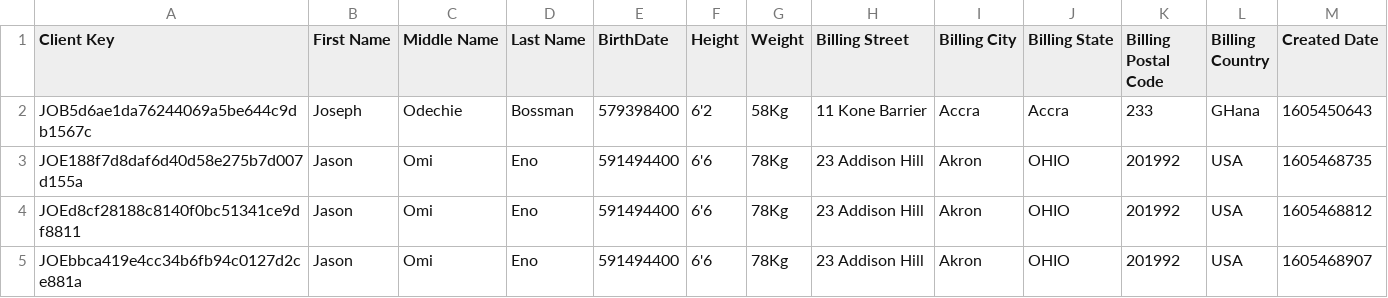
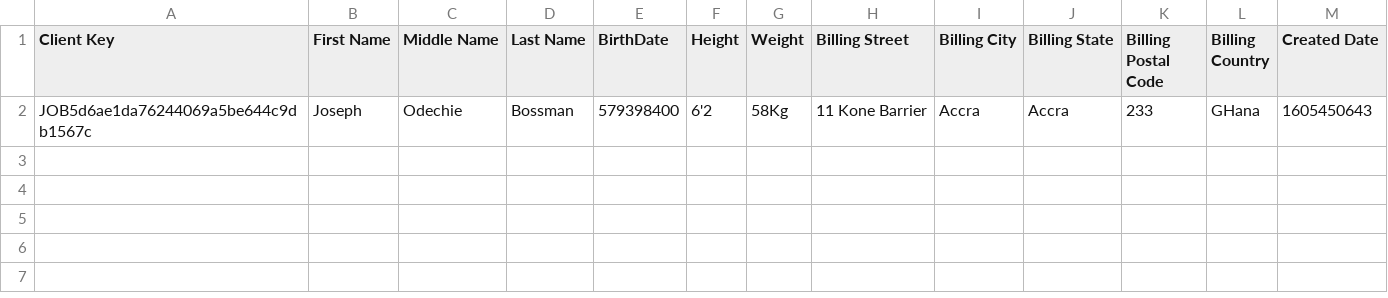
Before and after one commit to kbjcodehub/customer-management, a CSV file: src/main/resources/types/Customers-Mock-QA.csv, drawn as a sheet.

```diff
--- a/src/main/resources/types/Customers-Mock-QA.csv
+++ b/src/main/resources/types/Customers-Mock-QA.csv
@@ -2,4 +2 @@ Client Key,First Name,Middle Name,Last Name,BirthDate,Height,Weight,Billing Stre
 JOB5d6ae1da76244069a5be644c9db1567c,Joseph,Odechie,Bossman,579398400,6'2,58Kg,11 Kone Barrier,Accra,Accra,233,GHana,1605450643
-JOE188f7d8daf6d40d58e275b7d007d155a,Jason,Omi,Eno,591494400,6'6,78Kg,23 Addison Hill,Akron,OHIO,201992,USA,1605468735
-JOEd8cf28188c8140f0bc51341ce9df8811,Jason,Omi,Eno,591494400,6'6,78Kg,23 Addison Hill,Akron,OHIO,201992,USA,1605468812
-JOEbbca419e4cc34b6fb94c0127d2ce881a,Jason,Omi,Eno,591494400,6'6,78Kg,23 Addison Hill,Akron,OHIO,201992,USA,1605468907
```
Also changed, not shown: src/main/resources/types/Customers-Mock1-QA.csv.
